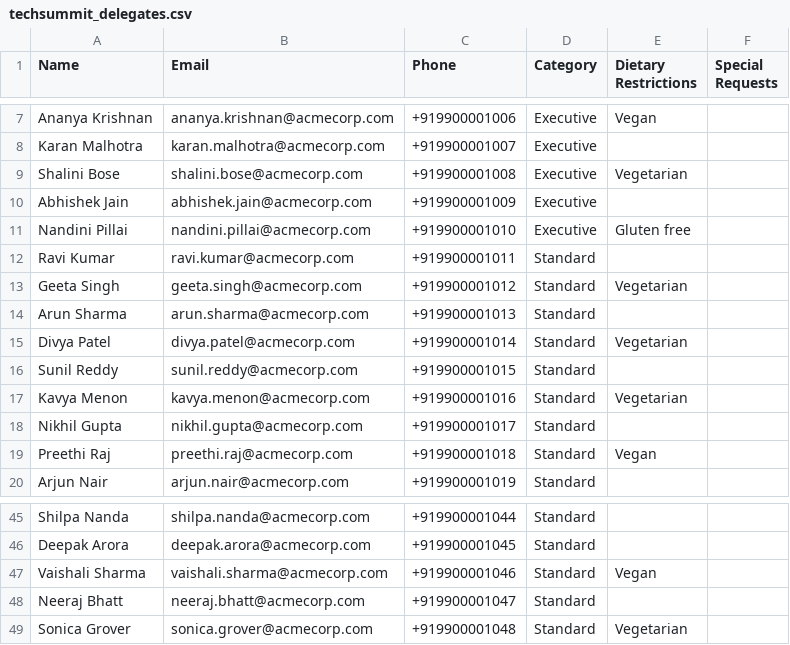
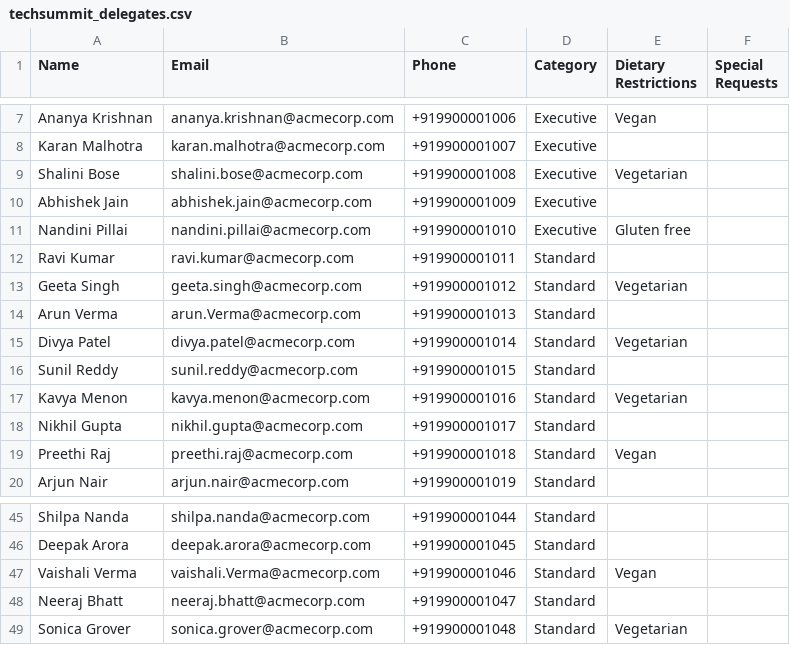
Before and after one commit to samyuktha2004/Vantage, a CSV file: demo/techsummit_delegates.csv, drawn as a sheet; only a part is shown, gaps mark what is left out.

```diff
--- a/demo/techsummit_delegates.csv
+++ b/demo/techsummit_delegates.csv
@@ -13,3 +13,3 @@ Ravi Kumar,ravi.kumar@acmecorp.com,+919900001011,Standard,,
 Geeta Singh,geeta.singh@acmecorp.com,+919900001012,Standard,Vegetarian,
-Arun Sharma,arun.sharma@acmecorp.com,+919900001013,Standard,,
+Arun Verma,arun.Verma@acmecorp.com,+919900001013,Standard,,
 Divya Patel,divya.patel@acmecorp.com,+919900001014,Standard,Vegetarian,
@@ -46,3 +46,3 @@ Shilpa Nanda,shilpa.nanda@acmecorp.com,+919900001044,Standard,,
 Deepak Arora,deepak.arora@acmecorp.com,+919900001045,Standard,,
-Vaishali Sharma,vaishali.sharma@acmecorp.com,+919900001046,Standard,Vegan,
+Vaishali Verma,vaishali.Verma@acmecorp.com,+919900001046,Standard,Vegan,
 Neeraj Bhatt,neeraj.bhatt@acmecorp.com,+919900001047,Standard,,
```
Also changed, not shown: demo/sharma_wedding_guests.csv, 28 other files.
